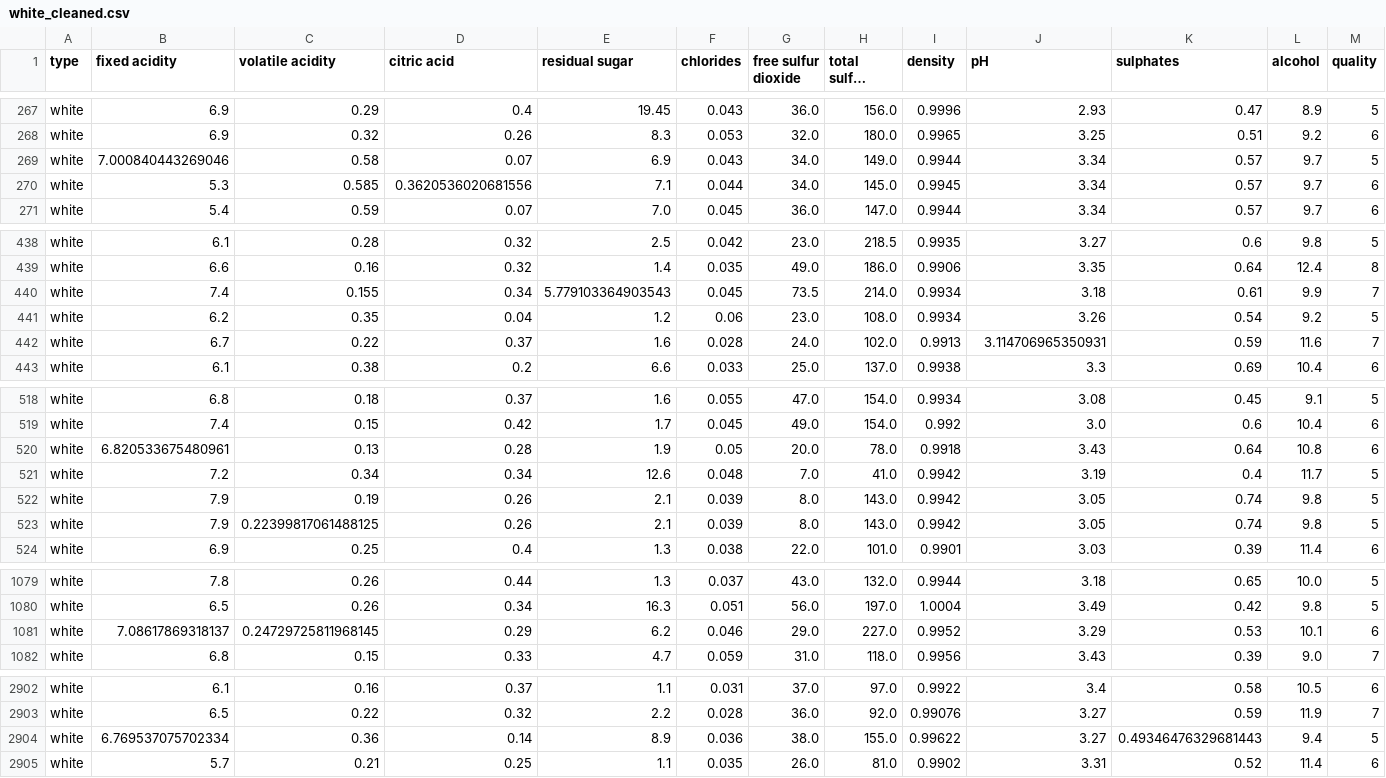
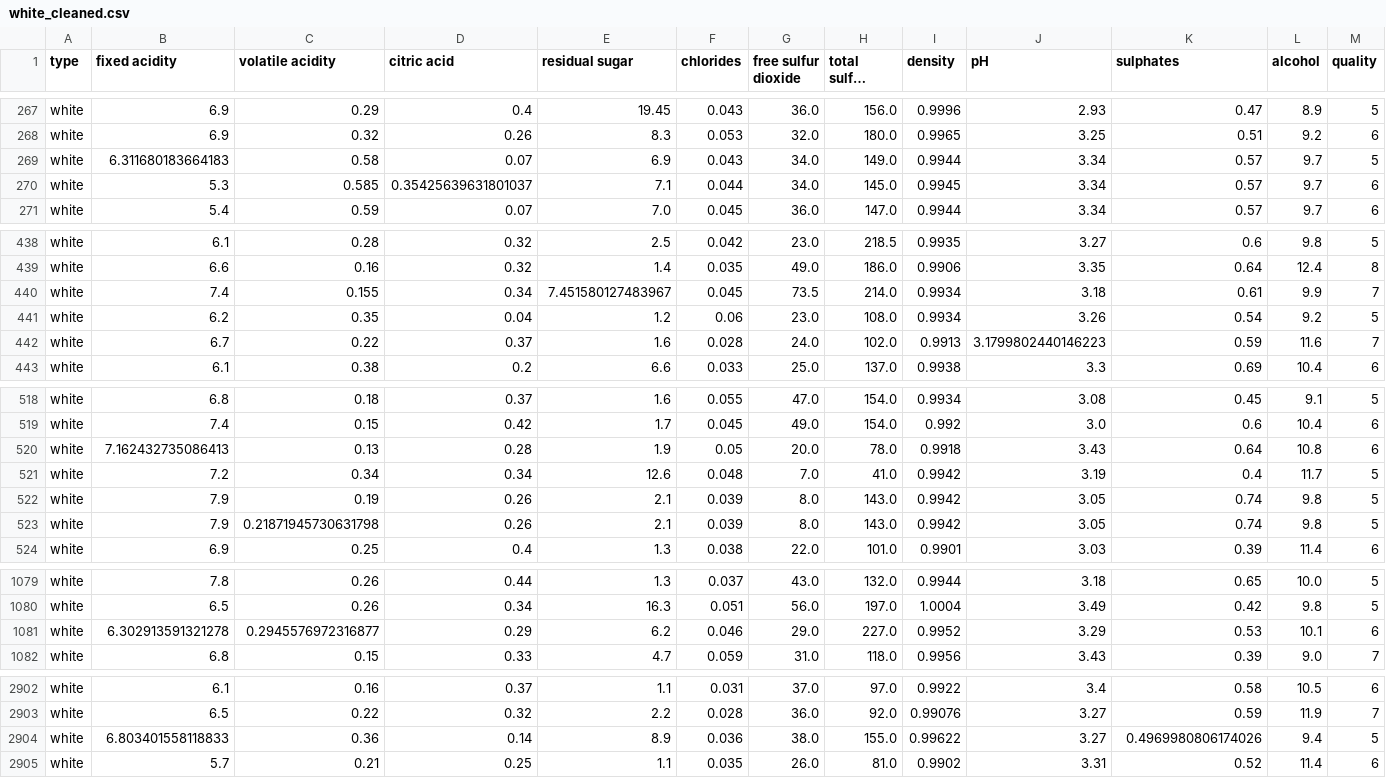
Before and after one commit to mezbahulkarim/ID2223-LAB-1, a CSV file: wine/white_cleaned.csv, drawn as a sheet; only a part is shown, gaps mark what is left out; long unchanged cells end in …; the diff covers the shown part only.

```diff
--- a/wine/white_cleaned.csv
+++ b/wine/white_cleaned.csv
@@ -268,4 +268,4 @@ white,6.9,0.29,0.4,19.45,0.043,36.0,156.0,0.9996,2.93,0.47,8.9,5
 white,6.9,0.32,0.26,8.3,0.053,32.0,180.0,0.9965,3.25,0.51,9.2,6
-white,7.000840443269046,0.58,0.07,6.9,0.043,34.0,149.0,0.9944,3.34,0.57,9.7,5
-white,5.3,0.585,0.3620536020681556,7.1,0.044,34.0,145.0,0.9945,3.34,0.57,9.7,6
+white,6.311680183664183,0.58,0.07,6.9,0.043,34.0,149.0,0.9944,3.34,0.57,9.7,5
+white,5.3,0.585,0.35425639631801037,7.1,0.044,34.0,145.0,0.9945,3.34,0.57,9.7,6
 white,5.4,0.59,0.07,7.0,0.045,36.0,147.0,0.9944,3.34,0.57,9.7,6
@@ -439,5 +439,5 @@ white,6.1,0.28,0.32,2.5,0.042,23.0,218.5,0.9935,3.27,0.6,9.8,5
 white,6.6,0.16,0.32,1.4,0.035,49.0,186.0,0.9906,3.35,0.64,12.4,8
-white,7.4,0.155,0.34,5.779103364903543,0.045,73.5,214.0,0.9934,3.18,0.61,9.9,7
+white,7.4,0.155,0.34,7.451580127483967,0.045,73.5,214.0,0.9934,3.18,0.61,9.9,7
 white,6.2,0.35,0.04,1.2,0.06,23.0,108.0,0.9934,3.26,0.54,9.2,5
-white,6.7,0.22,0.37,1.6,0.028,24.0,102.0,0.9913,3.114706965350931,0.59,11.6,7
+white,6.7,0.22,0.37,1.6,0.028,24.0,102.0,0.9913,3.1799802440146223,0.59,11.6,7
 white,6.1,0.38,0.2,6.6,0.033,25.0,137.0,0.9938,3.3,0.69,10.4,6
@@ -519,6 +519,6 @@ white,6.8,0.18,0.37,1.6,0.055,47.0,154.0,0.9934,3.08,0.45,9.1,5
 white,7.4,0.15,0.42,1.7,0.045,49.0,154.0,0.992,3.0,0.6,10.4,6
-white,6.820533675480961,0.13,0.28,1.9,0.05,20.0,78.0,0.9918,3.43,0.64,10.8,6
+white,7.162432735086413,0.13,0.28,1.9,0.05,20.0,78.0,0.9918,3.43,0.64,10.8,6
 white,7.2,0.34,0.34,12.6,0.048,7.0,41.0,0.9942,3.19,0.4,11.7,5
 white,7.9,0.19,0.26,2.1,0.039,8.0,143.0,0.9942,3.05,0.74,9.8,5
-white,7.9,0.22399817061488125,0.26,2.1,0.039,8.0,143.0,0.9942,3.05,0.74,9.8,5
+white,7.9,0.21871945730631798,0.26,2.1,0.039,8.0,143.0,0.9942,3.05,0.74,9.8,5
 white,6.9,0.25,0.4,1.3,0.038,22.0,101.0,0.9901,3.03,0.39,11.4,6
@@ -1080,3 +1080,3 @@ white,7.8,0.26,0.44,1.3,0.037,43.0,132.0,0.9944,3.18,0.65,10.0,5
 white,6.5,0.26,0.34,16.3,0.051,56.0,197.0,1.0004,3.49,0.42,9.8,5
-white,7.08617869318137,0.24729725811968145,0.29,6.2,0.046,29.0,227.0,0.9952,3.29,0.53,10.1,6
+white,6.302913591321278,0.2945576972316877,0.29,6.2,0.046,29.0,227.0,0.9952,3.29,0.53,10.1,6
 white,6.8,0.15,0.33,4.7,0.059,31.0,118.0,0.9956,3.43,0.39,9.0,7
@@ -2903,3 +2903,3 @@ white,6.1,0.16,0.37,1.1,0.031,37.0,97.0,0.9922,3.4,0.58,10.5,6
 white,6.5,0.22,0.32,2.2,0.028,36.0,92.0,0.99076,3.27,0.59,11.9,7
-white,6.769537075702334,0.36,0.14,8.9,0.036,38.0,155.0,0.99622,3.27,0.49346476329681443,9.4,5
+white,6.803401558118833,0.36,0.14,8.9,0.036,38.0,155.0,0.99622,3.27,0.4969980806174026,9.4,5
 white,5.7,0.21,0.25,1.1,0.035,26.0,81.0,0.9902,3.31,0.52,11.4,6
```
Also changed, not shown: 20 edited cells elsewhere in this file, wine/red_cleaned.csv, wine/wine_final.csv, 7 other files.
